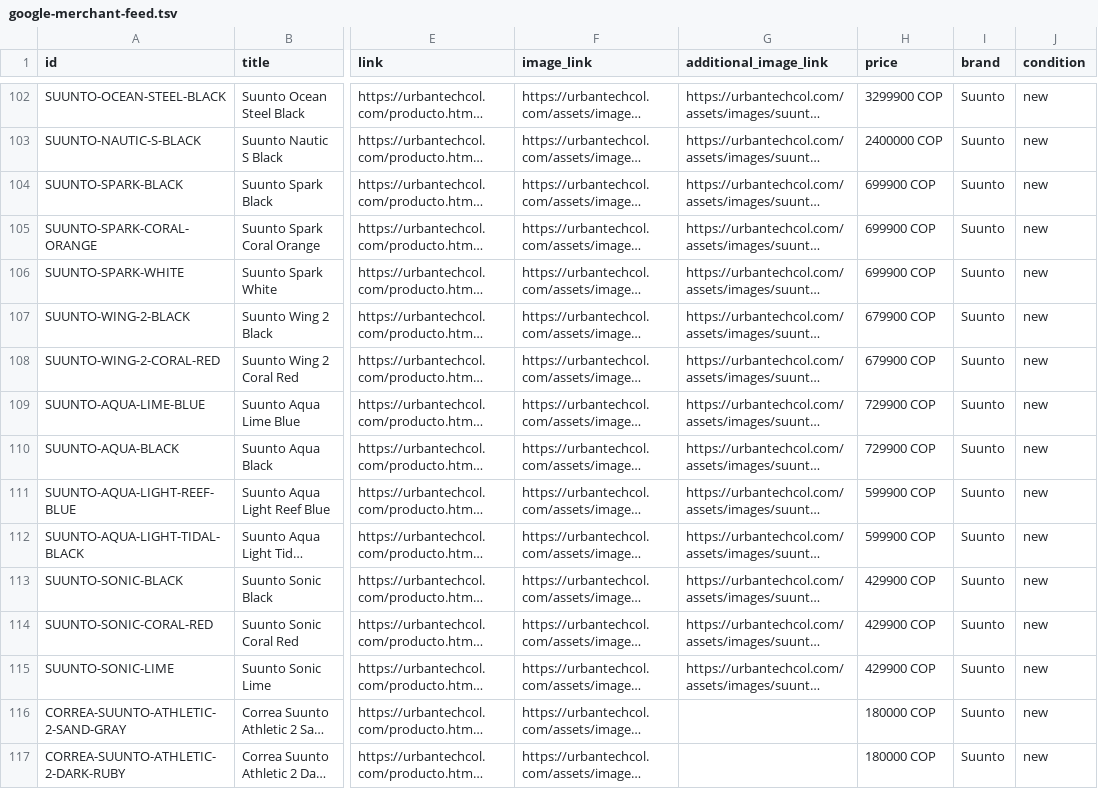
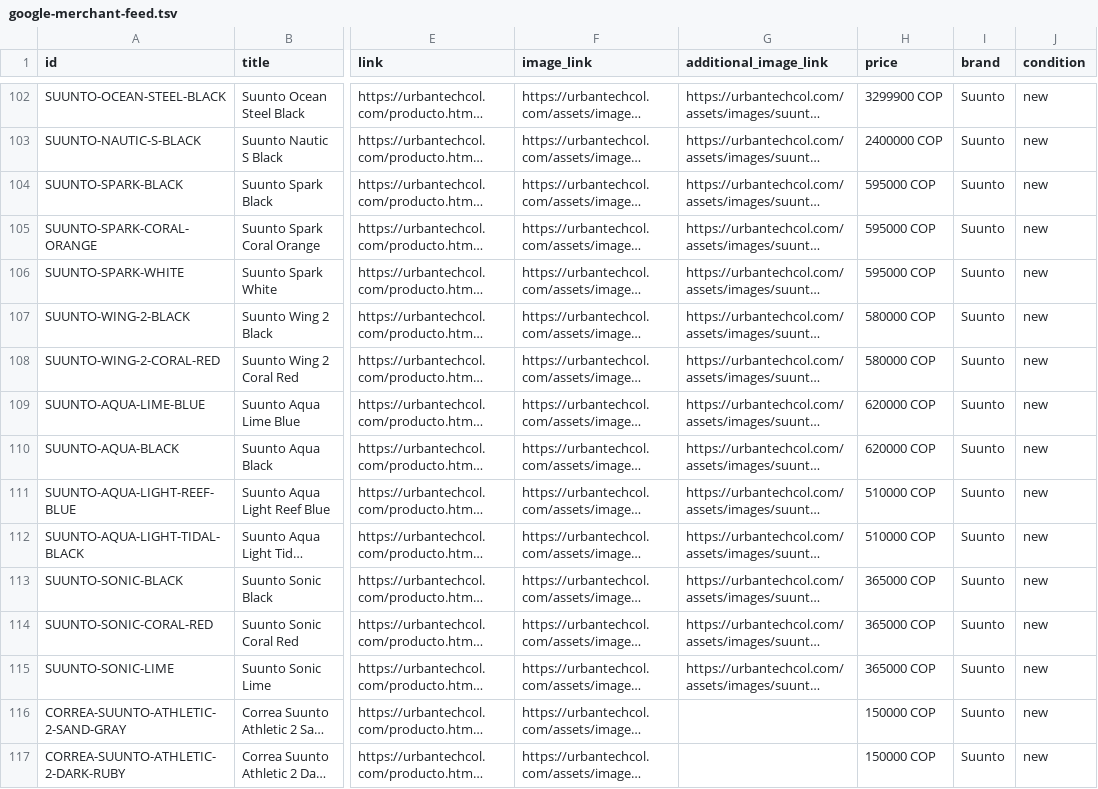
Before and after one commit to brayanhernandez-99/urbantech, a TSV file: google-merchant-feed.tsv, drawn as a sheet; only a part is shown, gaps mark what is left out; long unchanged cells end in …; the diff covers the shown part only; the diff names each change by its address in the sheet, - before the commit and + after, or states it on an @@ line.

```diff
--- a/google-merchant-feed.tsv
+++ b/google-merchant-feed.tsv
-H104:H106 (price): 699900 COP
+H104:H106 (price): 595000 COP
-H107:H108 (price): 679900 COP
+H107:H108 (price): 580000 COP
-H109:H110 (price): 729900 COP
+H109:H110 (price): 620000 COP
-H111:H112 (price): 599900 COP
+H111:H112 (price): 510000 COP
-H113:H115 (price): 429900 COP
+H113:H115 (price): 365000 COP
-H116:H117 (price): 180000 COP
+H116:H117 (price): 150000 COP
```
Also changed, not shown: 41 edited cells elsewhere in this file, 1 other file.
